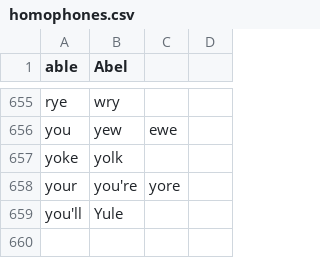
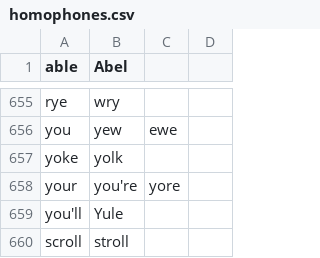
Before and after one commit to paj80paj/knausj_talon, a CSV file: core/homophones/homophones.csv, drawn as a sheet; only a part is shown, gaps mark what is left out; the diff names each change by its address in the sheet, - before the commit and + after, or states it on an @@ line.

Commit message:
added scroll and stroll

```diff
--- a/core/homophones/homophones.csv
+++ b/core/homophones/homophones.csv
+row 660: scroll | stroll
```
